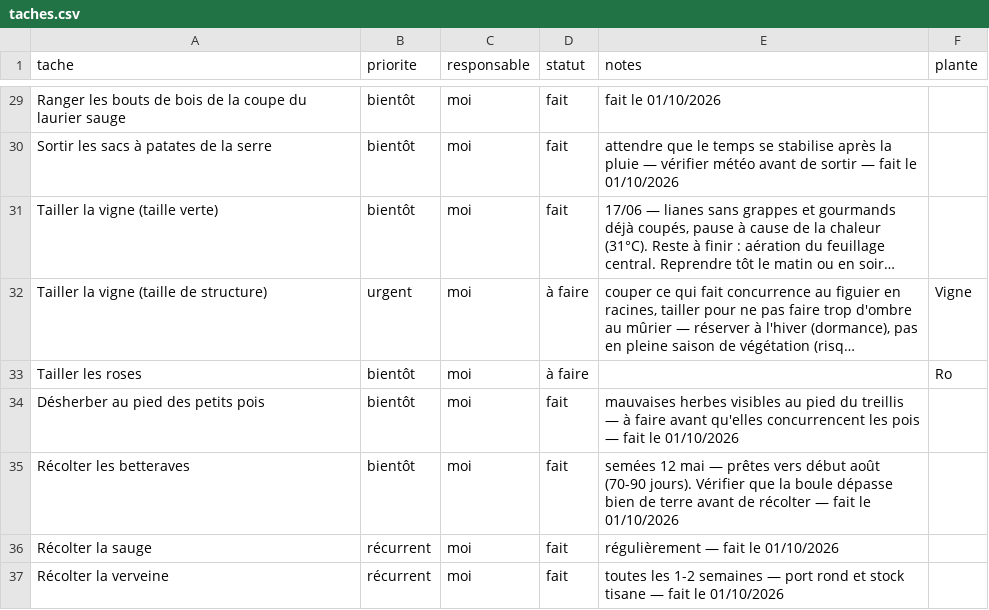
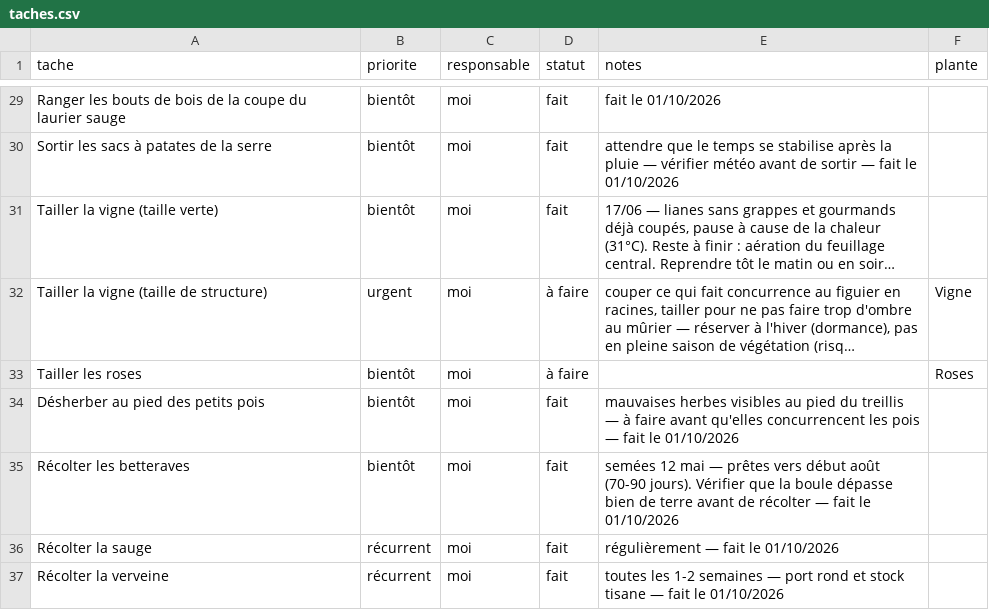
Before and after one commit to leblanctiphaine-px/Jardin, a CSV file: taches.csv, drawn as a sheet; only a part is shown, gaps mark what is left out; long unchanged cells end in …; the diff names each change by its address in the sheet, - before the commit and + after, or states it on an @@ line.

Commit message:
Tâches : modifier « Tailler les roses »

```diff
--- a/taches.csv
+++ b/taches.csv
-F33 (plante): Ro
+F33 (plante): Roses
```
